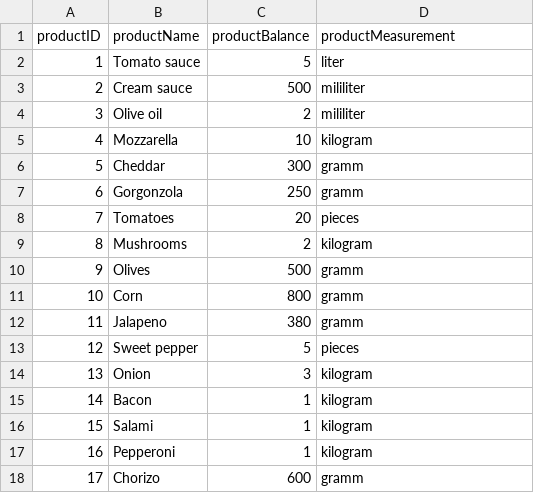
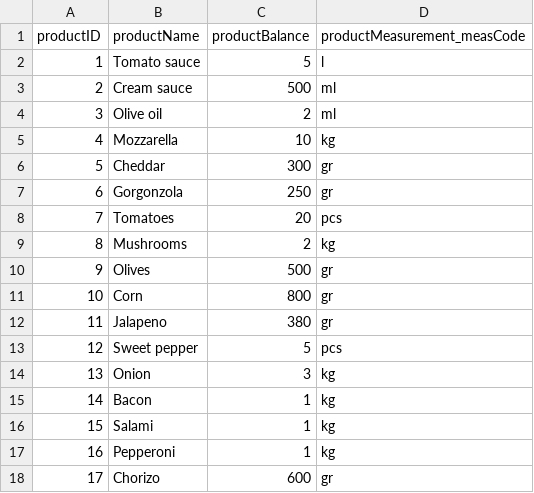
Before and after one commit to Gallador/CAP-Restaurant-Warehouse, a CSV file: db/csv/my.warehouse-Product.csv, drawn as a sheet.

```diff
--- a/db/csv/my.warehouse-Product.csv
+++ b/db/csv/my.warehouse-Product.csv
@@ -1,18 +1,18 @@
-productID,productName,productBalance,productMeasurement
-1,Tomato sauce,5,liter
-2,Cream sauce,500,mililiter
-3,Olive oil,2,mililiter
-4,Mozzarella,10,kilogram
-5,Cheddar,300,gramm
-6,Gorgonzola,250,gramm
-7,Tomatoes,20,pieces
-8,Mushrooms,2,kilogram
-9,Olives,500,gramm
-10,Corn,800,gramm
-11,Jalapeno,380,gramm
-12,Sweet pepper,5,pieces
-13,Onion,3,kilogram
-14,Bacon,1,kilogram
-15,Salami,1,kilogram
-16,Pepperoni,1,kilogram
-17,Chorizo,600,gramm
+productID,productName,productBalance,productMeasurement_measCode
+1,Tomato sauce,5,l
+2,Cream sauce,500,ml
+3,Olive oil,2,ml
+4,Mozzarella,10,kg
+5,Cheddar,300,gr
+6,Gorgonzola,250,gr
+7,Tomatoes,20,pcs
+8,Mushrooms,2,kg
+9,Olives,500,gr
+10,Corn,800,gr
+11,Jalapeno,380,gr
+12,Sweet pepper,5,pcs
+13,Onion,3,kg
+14,Bacon,1,kg
+15,Salami,1,kg
+16,Pepperoni,1,kg
+17,Chorizo,600,gr
```
Also changed, not shown: 10 other files.
